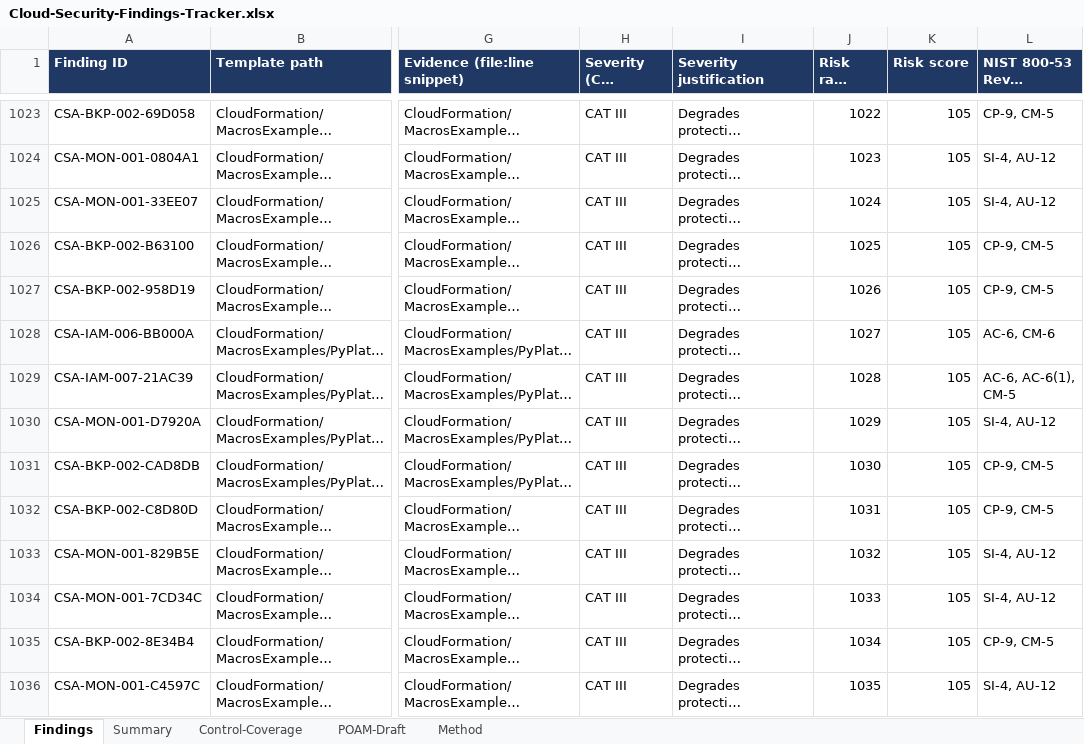
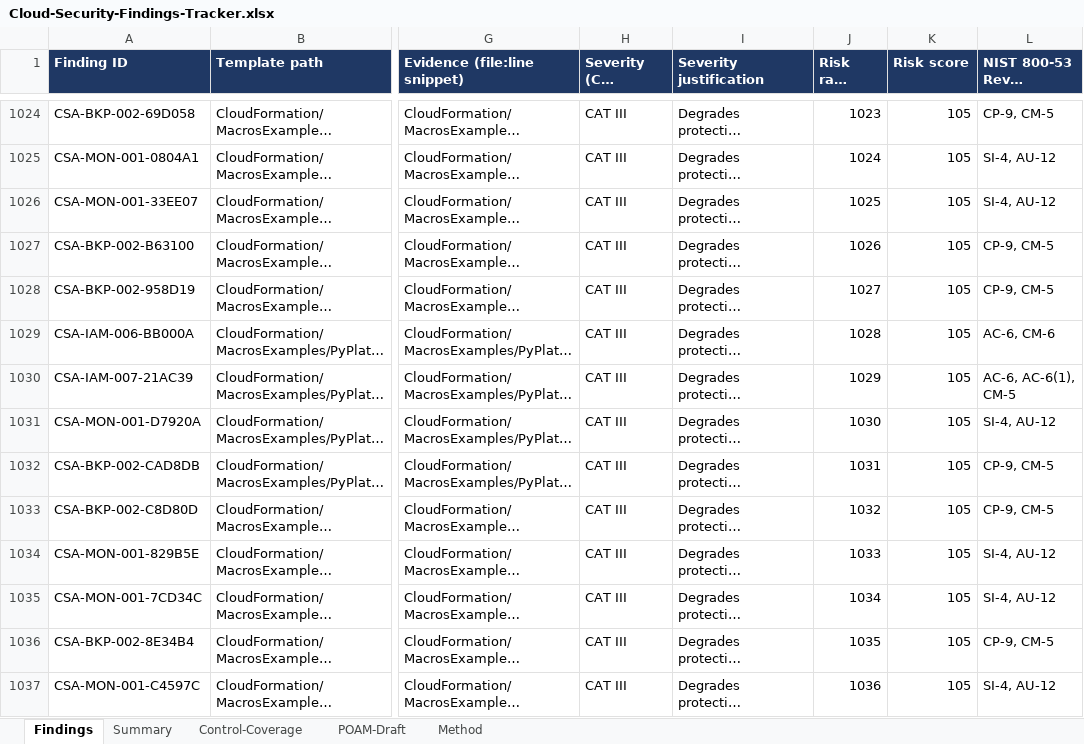
Before and after one commit to COG-GTM/aws-cloudformation-templates, an Excel workbook: security-assessment/Cloud-Security-Findings-Tracker.xlsx, sheet Findings, drawn as a sheet; only a part is shown, gaps mark what is left out; long unchanged cells end in …; values as stored, in another font and other column widths than the file's, no borders; conditional formats not drawn; addresses are those after the commit; the diff covers the shown part only; the diff names each change by its address in the sheet, - before the commit and + after, or states it on an @@ line.

```diff
--- a/security-assessment/Cloud-Security-Findings-Tracker.xlsx (sheet Findings)
+++ b/security-assessment/Cloud-Security-Findings-Tracker.xlsx (sheet Findings)
-J1024 (Risk rank (1-N)): 1022
+J1024 (Risk rank (1-N)): 1023
-J1025 (Risk rank (1-N)): 1023
+J1025 (Risk rank (1-N)): 1024
-J1026 (Risk rank (1-N)): 1024
+J1026 (Risk rank (1-N)): 1025
-J1027 (Risk rank (1-N)): 1025
+J1027 (Risk rank (1-N)): 1026
-J1028 (Risk rank (1-N)): 1026
+J1028 (Risk rank (1-N)): 1027
-J1029 (Risk rank (1-N)): 1027
+J1029 (Risk rank (1-N)): 1028
-J1030 (Risk rank (1-N)): 1028
+J1030 (Risk rank (1-N)): 1029
-J1031 (Risk rank (1-N)): 1029
+J1031 (Risk rank (1-N)): 1030
-J1032 (Risk rank (1-N)): 1030
+J1032 (Risk rank (1-N)): 1031
-J1033 (Risk rank (1-N)): 1031
+J1033 (Risk rank (1-N)): 1032
-J1034 (Risk rank (1-N)): 1032
+J1034 (Risk rank (1-N)): 1033
-J1035 (Risk rank (1-N)): 1033
+J1035 (Risk rank (1-N)): 1034
-J1036 (Risk rank (1-N)): 1034
+J1036 (Risk rank (1-N)): 1035
-J1037 (Risk rank (1-N)): 1035
+J1037 (Risk rank (1-N)): 1036
```
Also changed, not shown: 2 added rows and 281 edited cells elsewhere in this sheet, sheet Summary, sheet Control-Coverage, sheet Method, 6 other files.
